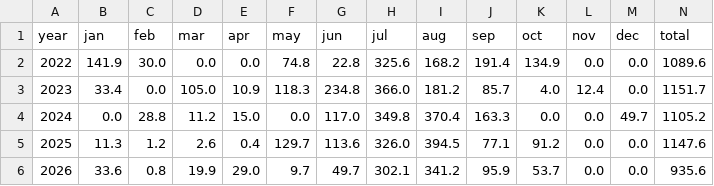
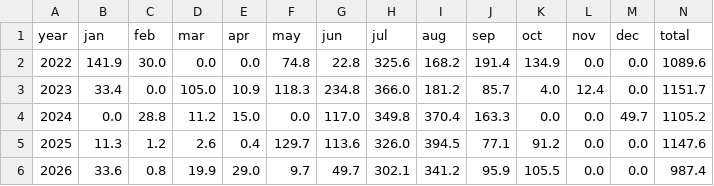
Before and after one commit to rameshram96/iari_weather_data, a CSV file: data/monthly_rainfall.csv, drawn as a sheet.

```diff
--- a/data/monthly_rainfall.csv
+++ b/data/monthly_rainfall.csv
@@ -5,2 +5,2 @@ year,jan,feb,mar,apr,may,jun,jul,aug,sep,oct,nov,dec,total
 2025,11.3,1.2,2.6,0.4,129.7,113.6,326.0,394.5,77.1,91.2,0.0,0.0,1147.6
-2026,33.6,0.8,19.9,29.0,9.7,49.7,302.1,341.2,95.9,53.7,0.0,0.0,935.6
+2026,33.6,0.8,19.9,29.0,9.7,49.7,302.1,341.2,95.9,105.5,0.0,0.0,987.4
```
Also changed, not shown: data/iari_weather.csv, 1 other file.
